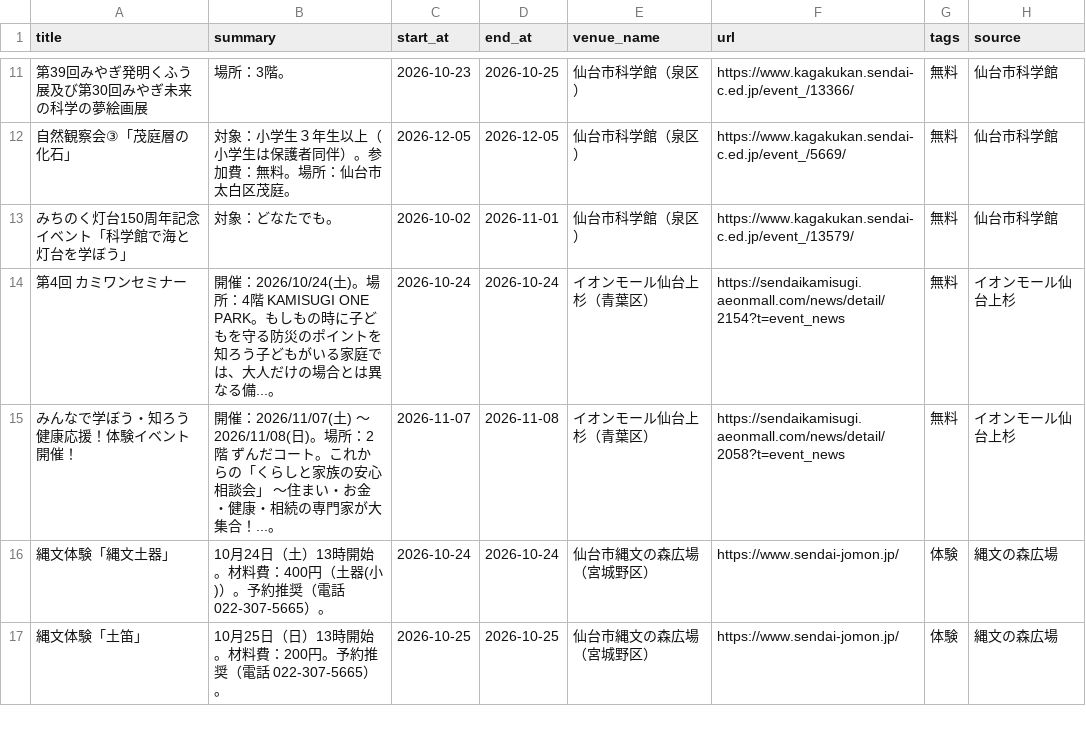
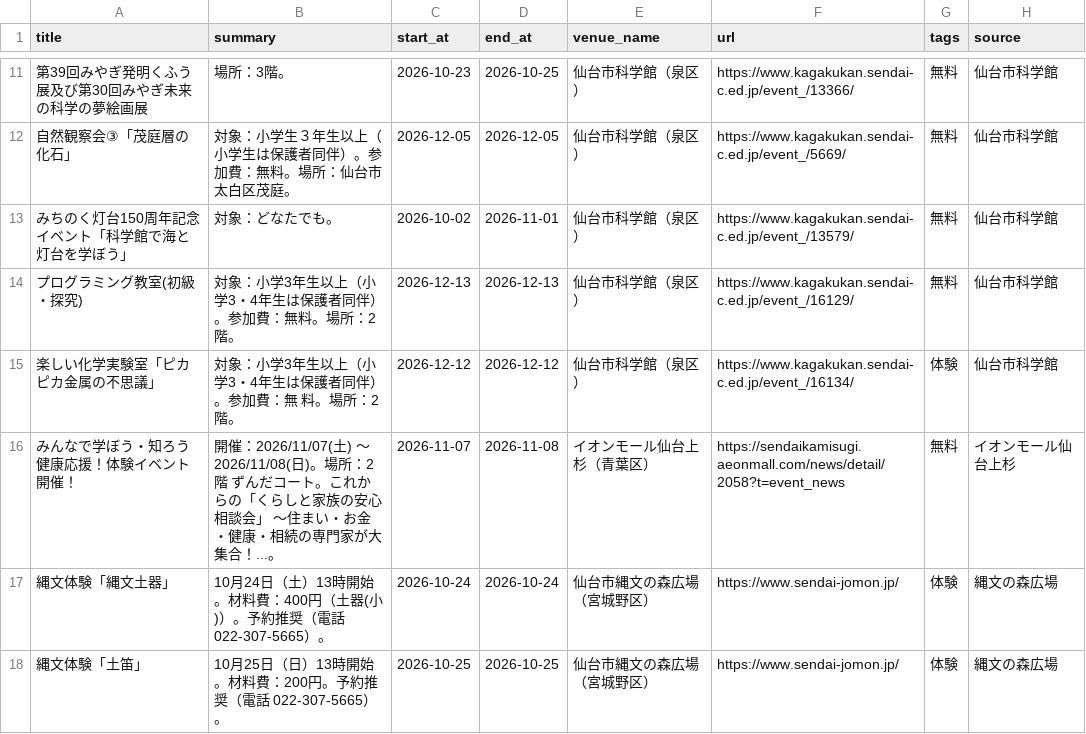
Before and after one commit to ndagsudo/sendai-kids-events, a CSV file: data/events.csv, drawn as a sheet; only a part is shown, gaps mark what is left out.

```diff
--- a/data/events.csv
+++ b/data/events.csv
@@ -13,3 +13,4 @@
 みちのく灯台150周年記念イベント「科学館で海と灯台を学ぼう」,対象：どなたでも。,2026-10-02,2026-11-01,仙台市科学館（泉区）,https://www.kagakukan.sendai-c.ed.jp/event_/13579/,無料,仙台市科学館
-第4回 カミワンセミナー,開催：2026/10/24(土)。場所：4階 KAMISUGI ONE PARK。もしもの時に子どもを守る防災のポイントを知ろう子どもがいる家庭では、大人だけの場合とは異なる備...。,2026-10-24,2026-10-24,イオンモール仙台上杉（青葉区）,https://sendaikamisugi.aeonmall.com/news/detail/2154?t=event_news,無料,イオンモール仙台上杉
+プログラミング教室(初級・探究),対象：小学3年生以上（小学3・4年生は保護者同伴）。参加費：無料。場所：2階。,2026-12-13,2026-12-13,仙台市科学館（泉区）,https://www.kagakukan.sendai-c.ed.jp/event_/16129/,無料,仙台市科学館
+楽しい化学実験室「ピカピカ金属の不思議」,対象：小学3年生以上（小学3・4年生は保護者同伴）。参加費：無　料。場所：2階。,2026-12-12,2026-12-12,仙台市科学館（泉区）,https://www.kagakukan.sendai-c.ed.jp/event_/16134/,体験,仙台市科学館
 みんなで学ぼう・知ろう健康応援！体験イベント開催！,開催：2026/11/07(土) 〜 2026/11/08(日)。場所：2階 ずんだコート。これからの「くらしと家族の安心相談会」 ～住まい・お金・健康・相続の専門家が大集合！...。,2026-11-07,2026-11-08,イオンモール仙台上杉（青葉区）,https://sendaikamisugi.aeonmall.com/news/detail/2058?t=event_news,無料,イオンモール仙台上杉
```
Also changed, not shown: 5 other files.
